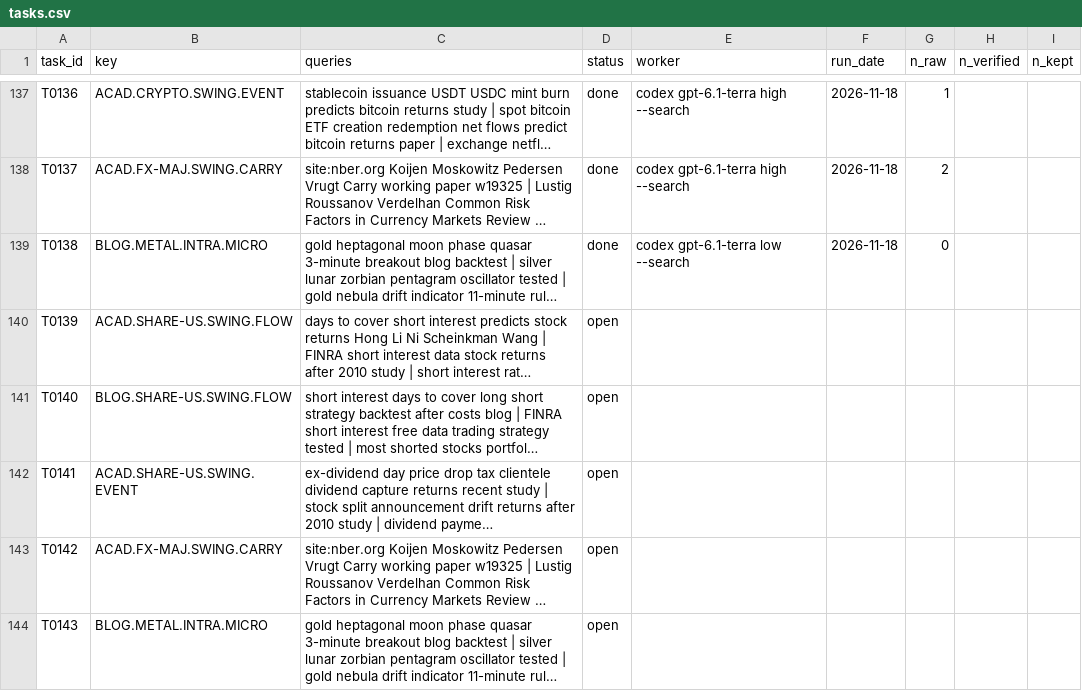
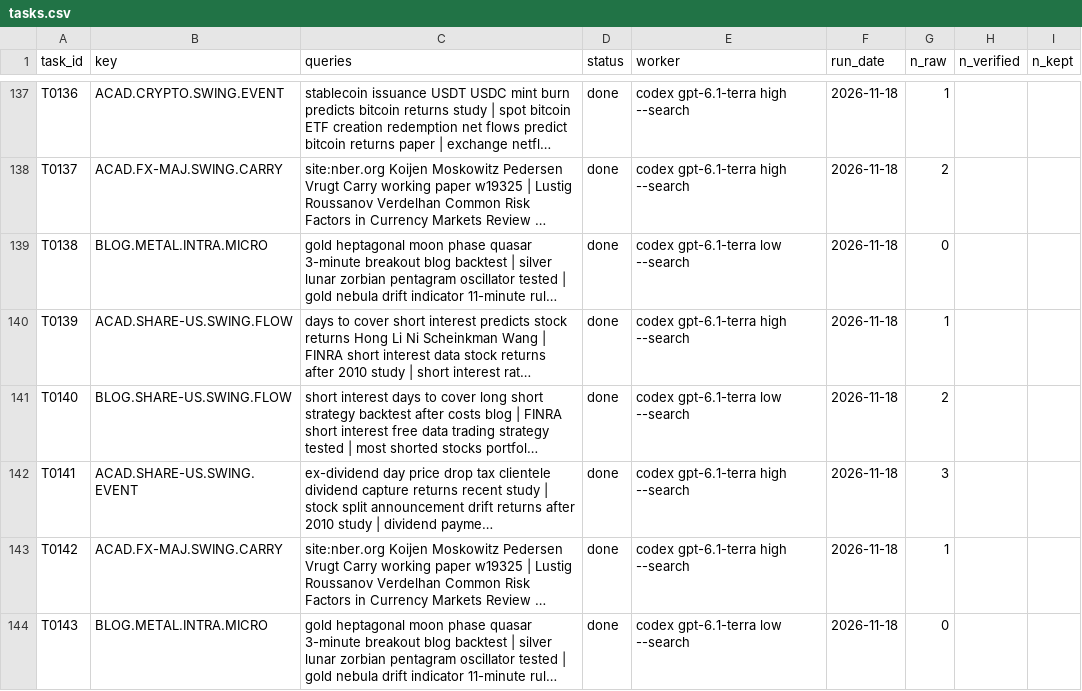
Before and after one commit to hslu-jwn/claude-backtester_V2, a CSV file: research/harvest/tasks.csv, drawn as a sheet; only a part is shown, gaps mark what is left out; long unchanged cells end in …; the diff names each change by its address in the sheet, - before the commit and + after, or states it on an @@ line.

```diff
--- a/research/harvest/tasks.csv
+++ b/research/harvest/tasks.csv
-D140:D144 (status): open
+D140:D144 (status): done
-E140 (worker): (empty)
+E140 (worker): codex gpt-6.1-terra high --search
-F140:F144 (run_date): (empty)
+F140:F144 (run_date): 2026-11-18
-G140 (n_raw): (empty)
+G140 (n_raw): 1
-E141 (worker): (empty)
+E141 (worker): codex gpt-6.1-terra low --search
-G141 (n_raw): (empty)
+G141 (n_raw): 2
-E142:E143 (worker): (empty)
+E142:E143 (worker): codex gpt-6.1-terra high --search
-G142 (n_raw): (empty)
+G142 (n_raw): 3
-G143 (n_raw): (empty)
+G143 (n_raw): 1
-E144 (worker): (empty)
+E144 (worker): codex gpt-6.1-terra low --search
-G144 (n_raw): (empty)
+G144 (n_raw): 0
```
Also changed, not shown: research/ledger.csv, 8 other files.
